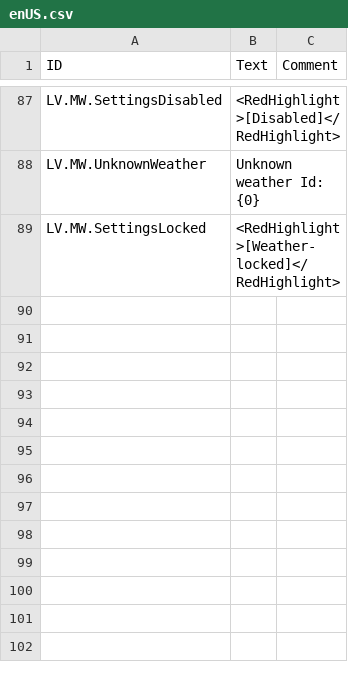
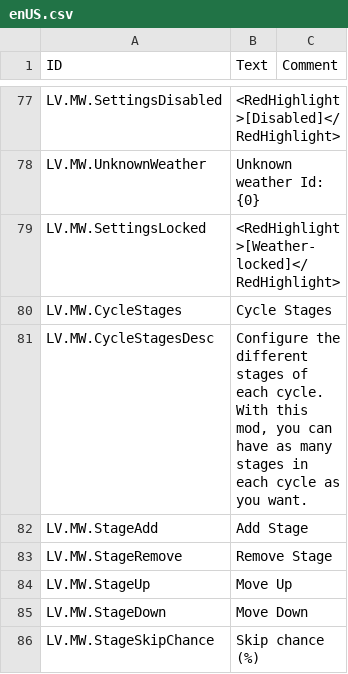
Before and after one commit to datvm/TimberbornMods, a CSV file: ModdableWeathers/Root/Localizations/enUS.csv, drawn as a sheet; only a part is shown, gaps mark what is left out; the diff covers the shown part only.

```diff
--- a/ModdableWeathers/Root/Localizations/enUS.csv
+++ b/ModdableWeathers/Root/Localizations/enUS.csv
@@ -97,0 +88,7 @@ LV.MW.SettingsLocked,"<RedHighlight>[Weather-locked]</RedHighlight>"
+LV.MW.CycleStages,"Cycle Stages",
+LV.MW.CycleStagesDesc,"Configure the different stages of each cycle. With this mod, you can have as many stages in each cycle as you want.",
+LV.MW.StageAdd,"Add Stage",
+LV.MW.StageRemove,"Remove Stage",
+LV.MW.StageUp,"Move Up",
+LV.MW.StageDown,"Move Down",
+LV.MW.StageSkipChance,"Skip chance (%)",
```
Also changed, not shown: 6 added rows, 10 removed rows and 12 edited cells elsewhere in this file, 18 other files.
